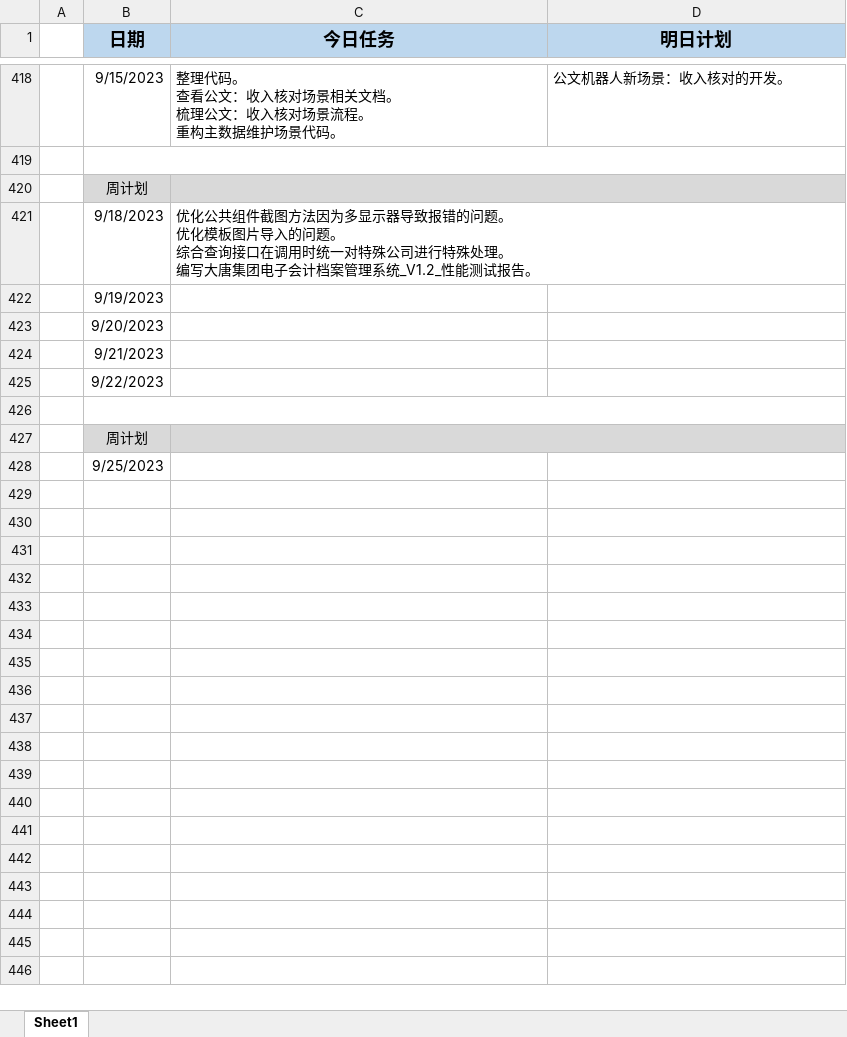
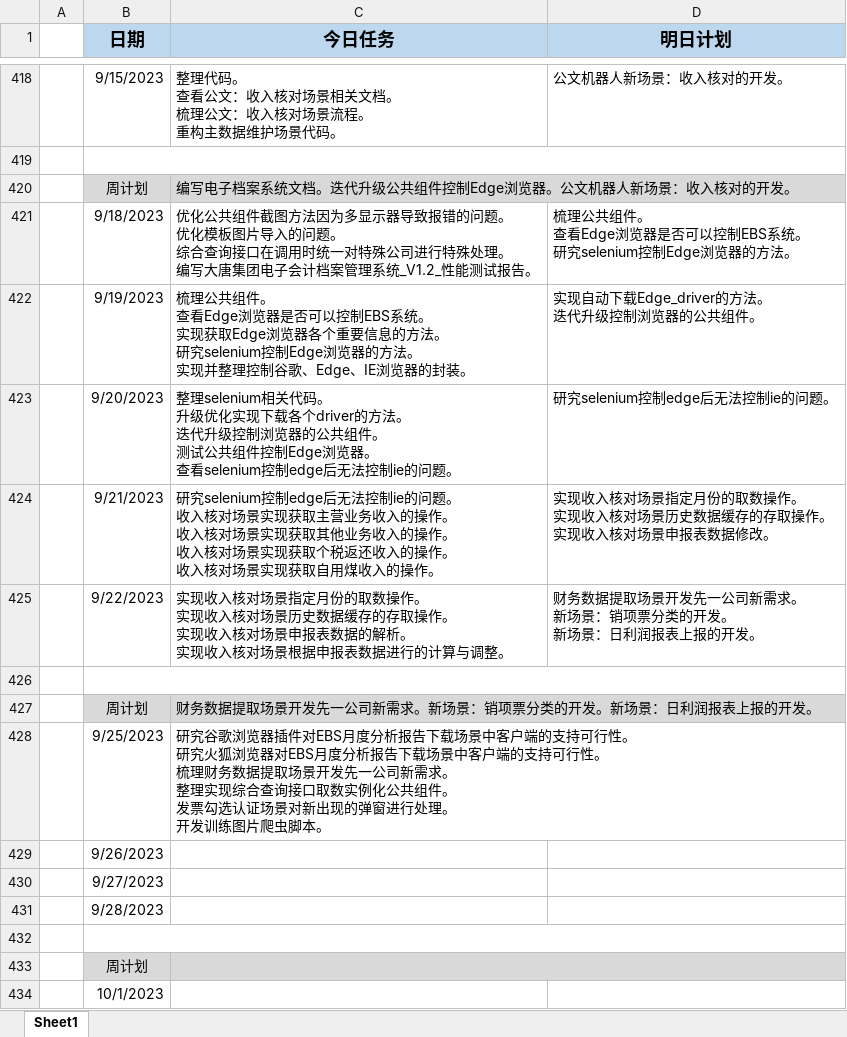
Before and after one commit to sy5683/PersonalTool, an Excel workbook: personal_tool/work/WorkReportFill/work_report_fill/file/日报.xlsx, sheet Sheet1, drawn as a sheet; only a part is shown, gaps mark what is left out; values as stored, in another font and other column widths than the file's, no borders; addresses are those after the commit; ↵ is a line break in a cell; the diff names each change by its address in the sheet, - before the commit and + after, or states it on an @@ line.

Commit message:
更新日志

```diff
--- a/personal_tool/work/WorkReportFill/work_report_fill/file/日报.xlsx (sheet Sheet1)
+++ b/personal_tool/work/WorkReportFill/work_report_fill/file/日报.xlsx (sheet Sheet1)
-C420 (今日任务): (empty)
+C420 (今日任务): 编写电子档案系统文档。迭代升级公共组件控制Edge浏览器。公文机器人新场景：收入核对的开发。
-D421 (明日计划): (empty)
+D421 (明日计划): 梳理公共组件。 ↵ 查看Edge浏览器是否可以控制EBS系统。 ↵ 研究selenium控制Edge浏览器的方法。
+row 422:  | 9/19/2023 | 梳理公共组件。 ↵ 查看Edge浏览器是否可以控制EBS系统。 ↵ 实现获取Edge浏览器各个重要信息的方法。 ↵ 研究selenium控制Edge浏览器的方法。 ↵ 实现并整理控制谷歌、Edge、IE浏览器的封装。 | 实现自动下载Edge_driver的方法。 ↵ 迭代升级控制浏览器的公共组件。
+row 423:  | 9/20/2023 | 整理selenium相关代码。 ↵ 升级优化实现下载各个driver的方法。 ↵ 迭代升级控制浏览器的公共组件。 ↵ 测试公共组件控制Edge浏览器。 ↵ 查看selenium控制edge后无法控制ie的问题。 | 研究selenium控制edge后无法控制ie的问题。
+row 424:  | 9/21/2023 | 研究selenium控制edge后无法控制ie的问题。 ↵ 收入核对场景实现获取主营业务收入的操作。 ↵ 收入核对场景实现获取其他业务收入的操作。 ↵ 收入核对场景实现获取个税返还收入的操作。 ↵ 收入核对场景实现获取自用煤收入的操作。 | 实现收入核对场景指定月份的取数操作。 ↵ 实现收入核对场景历史数据缓存的存取操作。 ↵ 实现收入核对场景申报表数据修改。
+row 425:  | 9/22/2023 | 实现收入核对场景指定月份的取数操作。 ↵ 实现收入核对场景历史数据缓存的存取操作。 ↵ 实现收入核对场景申报表数据的解析。 ↵ 实现收入核对场景根据申报表数据进行的计算与调整。 | 财务数据提取场景开发先一公司新需求。 ↵ 新场景：销项票分类的开发。 ↵ 新场景：日利润报表上报的开发。
-B426 (日期): 9/19/2023
+B426 (日期): (empty)
+B426:D426 merged
+row 427:  | 周计划 | 财务数据提取场景开发先一公司新需求。新场景：销项票分类的开发。新场景：日利润报表上报的开发。
+row 428:  | 9/25/2023 | 研究谷歌浏览器插件对EBS月度分析报告下载场景中客户端的支持可行性。 ↵ 研究火狐浏览器对EBS月度分析报告下载场景中客户端的支持可行性。 ↵ 梳理财务数据提取场景开发先一公司新需求。 ↵ 整理实现综合查询接口取数实例化公共组件。 ↵ 发票勾选认证场景对新出现的弹窗进行处理。 ↵ 开发训练图片爬虫脚本。
-B429 (日期): 9/20/2023
+B429 (日期): 9/26/2023
-B430 (日期): 9/21/2023
+B430 (日期): 9/27/2023
-B431 (日期): 9/22/2023
+B431 (日期): 9/28/2023
-B434 (日期): 9/25/2023
+B434 (日期): 10/1/2023
```
